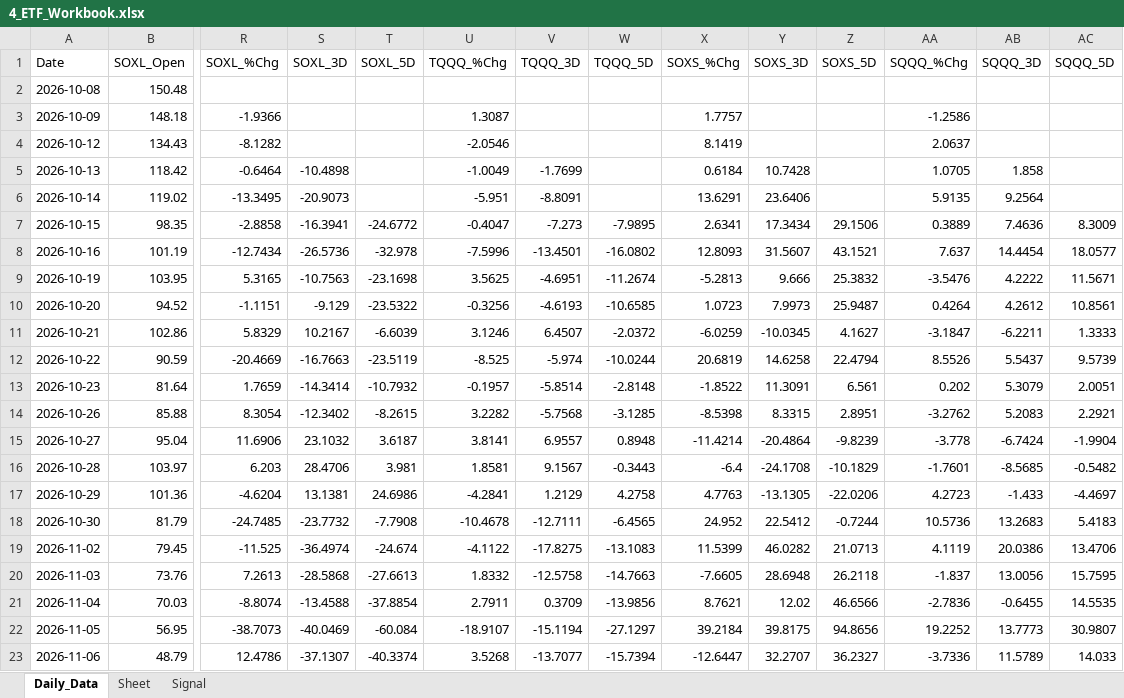
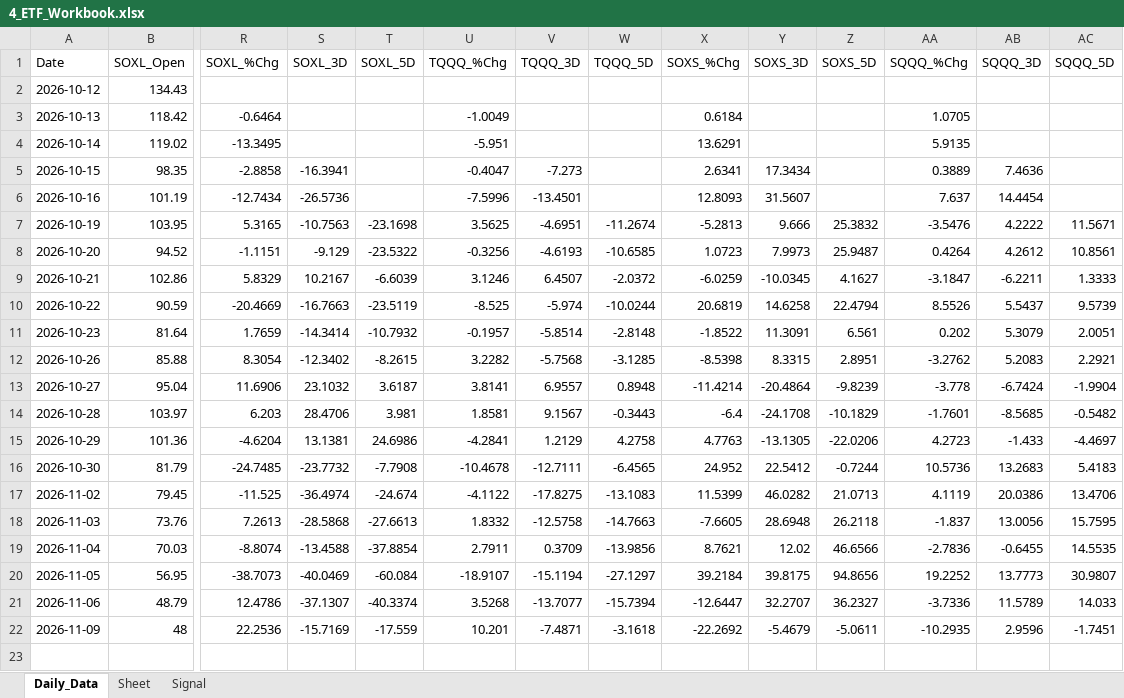
Before and after one commit to mrpink970/sector-research-system, an Excel workbook: data/4_etf/4_ETF_Workbook.xlsx, sheet Daily_Data, drawn as a sheet; only a part is shown, gaps mark what is left out; values as stored, in another font and other column widths than the file's, no borders; removed rows and columns are numbered as before the commit, all else as after; rows hold the shown columns only; the diff names each change by its address in the sheet, - before the commit and + after, or states it on an @@ line.

```diff
--- a/data/4_etf/4_ETF_Workbook.xlsx (sheet Daily_Data)
+++ b/data/4_etf/4_ETF_Workbook.xlsx (sheet Daily_Data)
-row 2: 2026-10-08 | 150.48
-row 3: 2026-10-09 | 148.18 | -1.9366 |  |  | 1.3087 |  |  | 1.7757 |  |  | -1.2586
-R2 (SOXL_%Chg): -8.1282
+R2 (SOXL_%Chg): (empty)
-U2 (TQQQ_%Chg): -2.0546
+U2 (TQQQ_%Chg): (empty)
-X2 (SOXS_%Chg): 8.1419
+X2 (SOXS_%Chg): (empty)
-AA2 (SQQQ_%Chg): 2.0637
+AA2 (SQQQ_%Chg): (empty)
-S3 (SOXL_3D): -10.4898
+S3 (SOXL_3D): (empty)
-V3 (TQQQ_3D): -1.7699
+V3 (TQQQ_3D): (empty)
-Y3 (SOXS_3D): 10.7428
+Y3 (SOXS_3D): (empty)
-AB3 (SQQQ_3D): 1.858
+AB3 (SQQQ_3D): (empty)
-S4 (SOXL_3D): -20.9073
+S4 (SOXL_3D): (empty)
-V4 (TQQQ_3D): -8.8091
+V4 (TQQQ_3D): (empty)
-Y4 (SOXS_3D): 23.6406
+Y4 (SOXS_3D): (empty)
-AB4 (SQQQ_3D): 9.2564
+AB4 (SQQQ_3D): (empty)
-T5 (SOXL_5D): -24.6772
+T5 (SOXL_5D): (empty)
-W5 (TQQQ_5D): -7.9895
+W5 (TQQQ_5D): (empty)
-Z5 (SOXS_5D): 29.1506
+Z5 (SOXS_5D): (empty)
-AC5 (SQQQ_5D): 8.3009
+AC5 (SQQQ_5D): (empty)
-T6 (SOXL_5D): -32.978
+T6 (SOXL_5D): (empty)
-W6 (TQQQ_5D): -16.0802
+W6 (TQQQ_5D): (empty)
-Z6 (SOXS_5D): 43.1521
+Z6 (SOXS_5D): (empty)
-AC6 (SQQQ_5D): 18.0577
+AC6 (SQQQ_5D): (empty)
+row 22: 2026-11-09 | 48 | 22.2536 | -15.7169 | -17.559 | 10.201 | -7.4871 | -3.1618 | -22.2692 | -5.4679 | -5.0611 | -10.2935 | 2.9596 | -1.7451
```
Also changed, not shown: sheet Signal, 13 other files.
